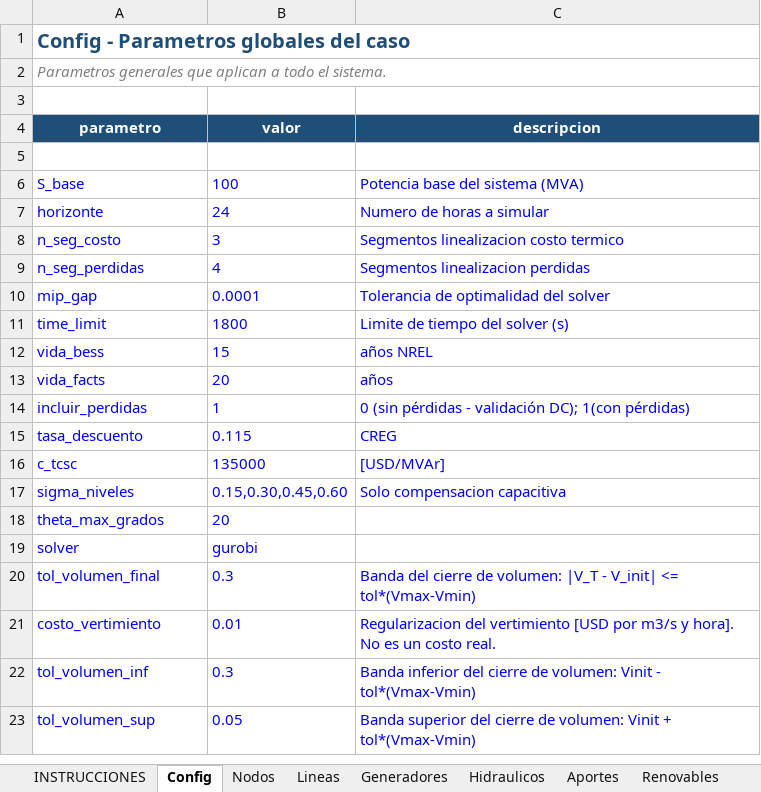
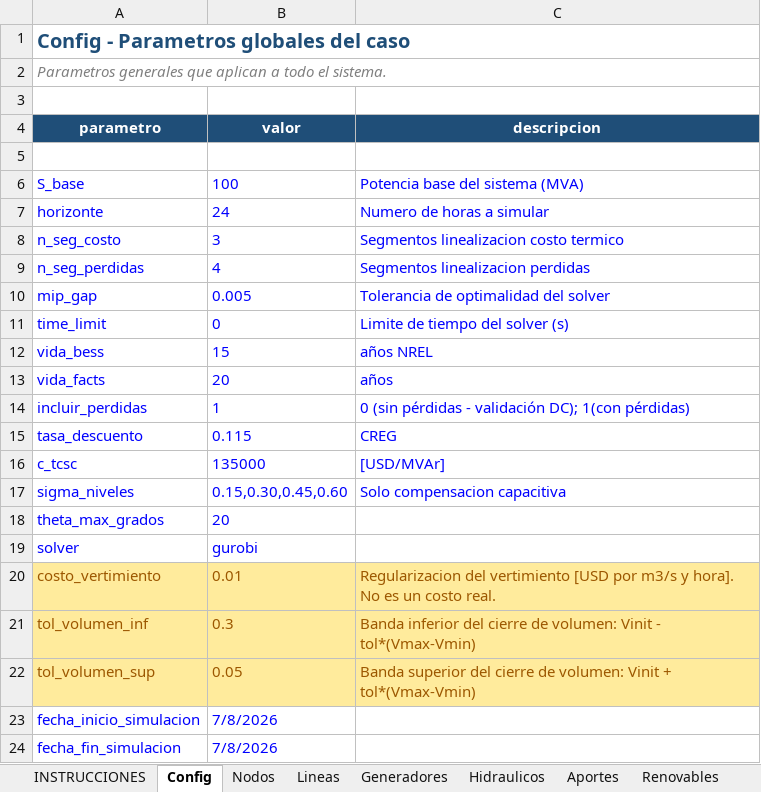
Before and after one commit to dalindop/BESS_FACTS_master, an Excel workbook: 01_Data/03_Test_Cases/caso_COL18_E0_24h.xlsx, sheet Config, drawn as a sheet; values as stored, in another font and other column widths than the file's, no borders; removed rows and columns are numbered as before the commit, all else as after; the diff names each change by its address in the sheet, - before the commit and + after, or states it on an @@ line.

Commit message:
COL 18 - Ajustes hoja de entrada de excel con valores reales del sistema
Térmica, hidráulica, solar, y demanda

```diff
--- a/01_Data/03_Test_Cases/caso_COL18_E0_24h.xlsx (sheet Config)
+++ b/01_Data/03_Test_Cases/caso_COL18_E0_24h.xlsx (sheet Config)
-B10 (valor): 0.0001
+B10 (valor): 0.005
-B11 (valor): 1800
+B11 (valor): 0
-row 20: tol_volumen_final | 0.3 | Banda del cierre de volumen: |V_T - V_init| <= tol*(Vmax-Vmin)
@@ A20:C22 fill: none → #FFEB9C, text colour: #0000FF → #9C5700 @@
+row 23: fecha_inicio_simulacion | 7/8/2026
+row 24: fecha_fin_simulacion | 7/8/2026
```
Also changed, not shown: sheet Hidraulicos, sheet Aportes, sheet Demanda, sheet Generadores, sheet Renov_Perfil, sheet INSTRUCCIONES, 2 more sheets, other sheet tabs, formulas that keep their value, charts or pictures, 01_Data/02_Processed/Datos_hojas_excel_COL/18_nodos/03_Hidraulicos/CapaUtilDiarMasa_Jul26.xlsx, 01_Data/02_Processed/Datos_hojas_excel_COL/18_nodos/03_Hidraulicos/Capacidadefectiva.xlsx, 30 other files.
